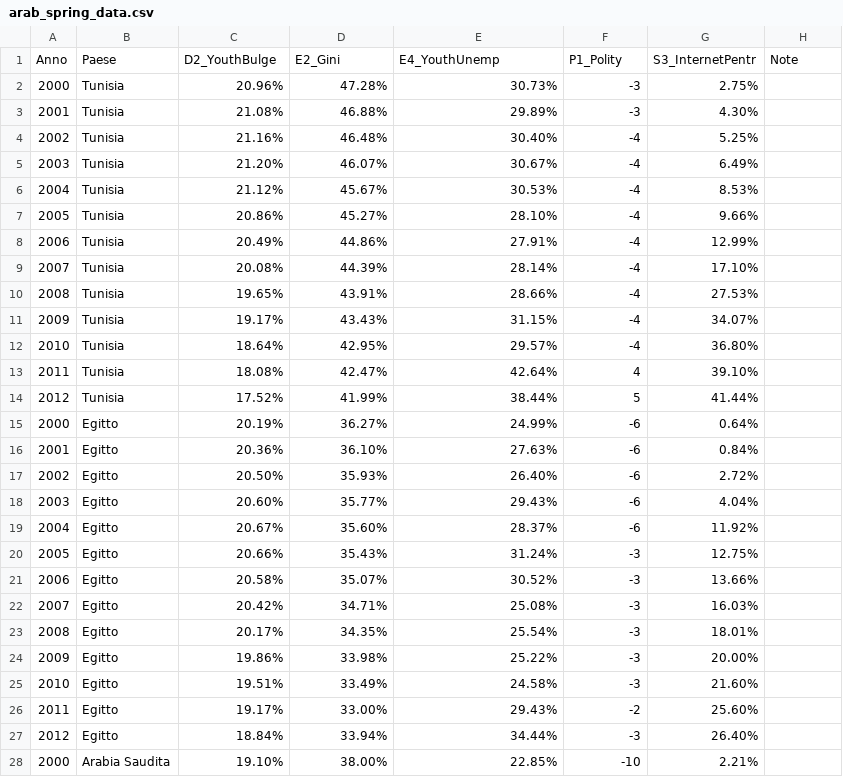
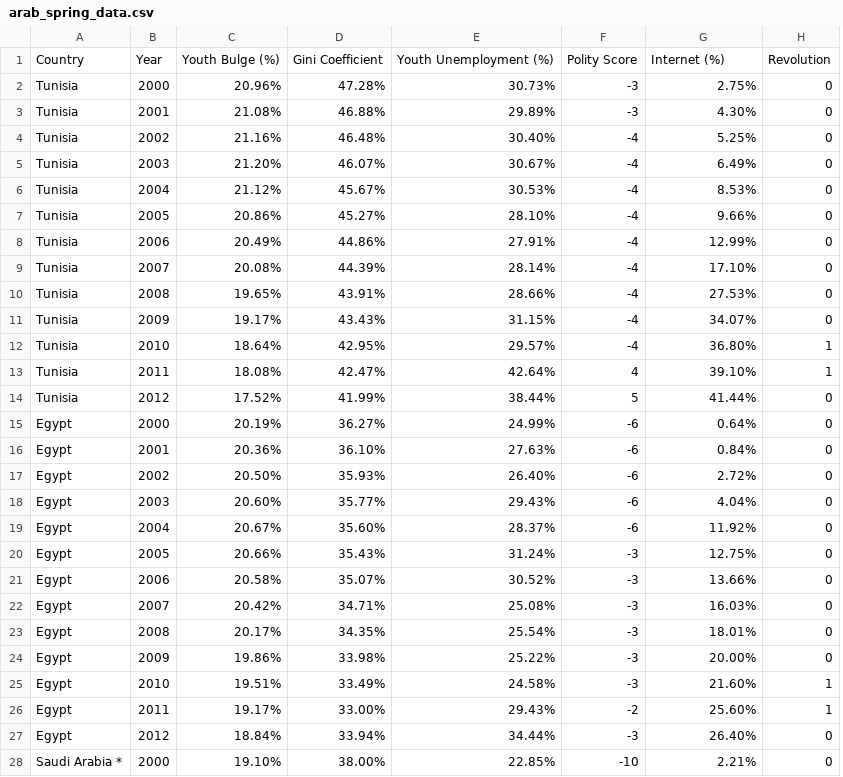
Before and after one commit to FICSS-Institute/computational-macrohistory, a CSV file: CMH-Arab-Spring/data/raw/arab_spring_data.csv, drawn as a sheet; only a part is shown; removed rows and columns are numbered as before the commit, all else as after; the diff covers the shown part only; the diff names each change by its address in the sheet, - before the commit and + after, or states it on an @@ line.

Commit message:
Add files via upload

```diff
--- a/CMH-Arab-Spring/data/raw/arab_spring_data.csv
+++ b/CMH-Arab-Spring/data/raw/arab_spring_data.csv
+column A, rows 2-28: Tunisia | Tunisia | Tunisia | Tunisia | Tunisia | Tunisia | Tunisia | Tunisia | Tunisia | Tunisia | Tunisia | Tunisia | Tunisia | Egypt | Egypt | Egypt | Egypt | Egypt | Egypt | Egypt | Egypt | Egypt | Egypt | Egypt | Egypt | Egypt | Saudi Arabia *
-column B, rows 2-28: Tunisia | Tunisia | Tunisia | Tunisia | Tunisia | Tunisia | Tunisia | Tunisia | Tunisia | Tunisia | Tunisia | Tunisia | Tunisia | Egitto | Egitto | Egitto | Egitto | Egitto | Egitto | Egitto | Egitto | Egitto | Egitto | Egitto | Egitto | Egitto | Arabia Saudita
-row 1: Anno | Paese | D2_YouthBulge | E2_Gini | E4_YouthUnemp | P1_Polity | S3_InternetPentr | Note
+row 1: Country | Year | Youth Bulge (%) | Gini Coefficient | Youth Unemployment (%) | Polity Score | Internet (%) | Revolution
-H2:H11: (empty)
+H2:H11: 0
-H12:H13: (empty)
+H12:H13: 1
-H14:H24: (empty)
+H14:H24: 0
-H25:H26: (empty)
+H25:H26: 1
-H27:H28: (empty)
+H27:H28: 0
```
Also changed, not shown: 2 added rows and 12 edited cells elsewhere in this file.
